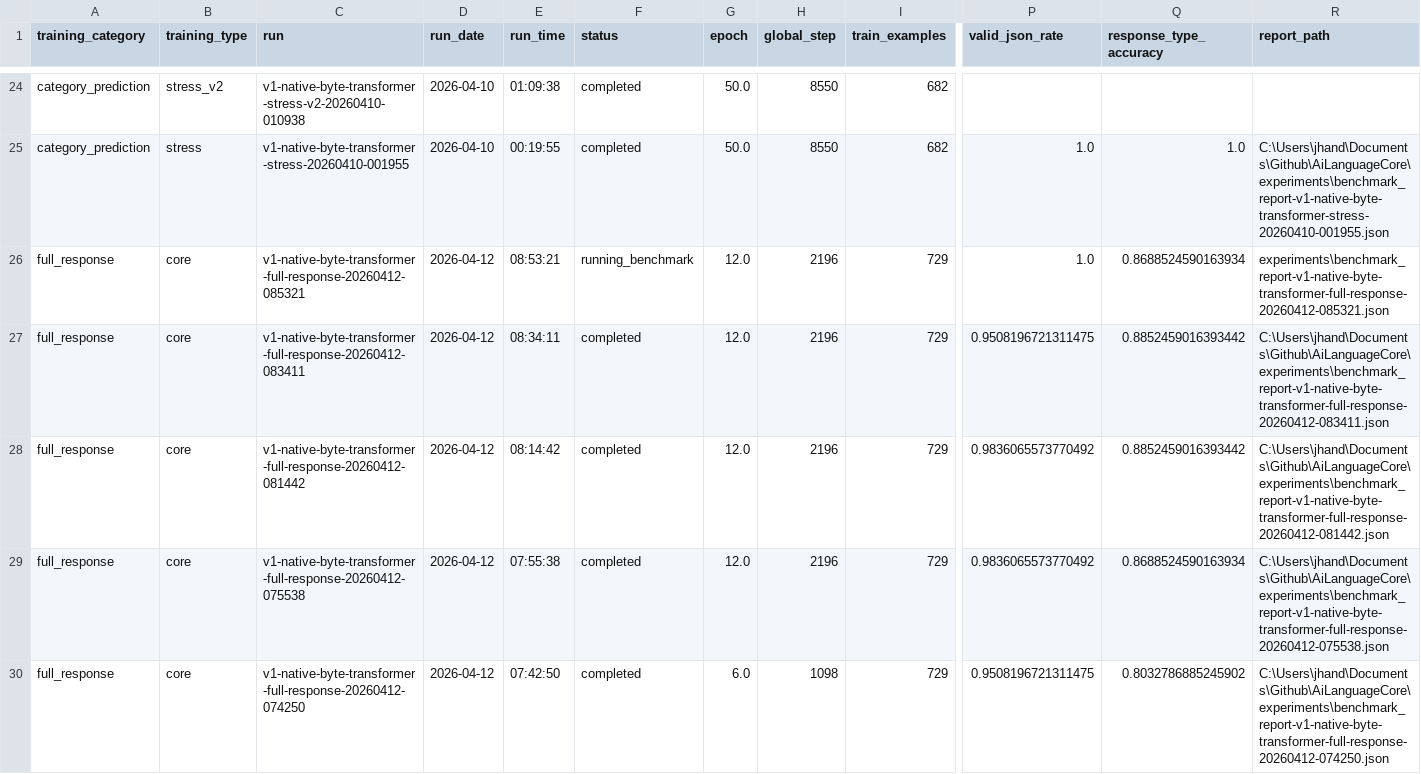
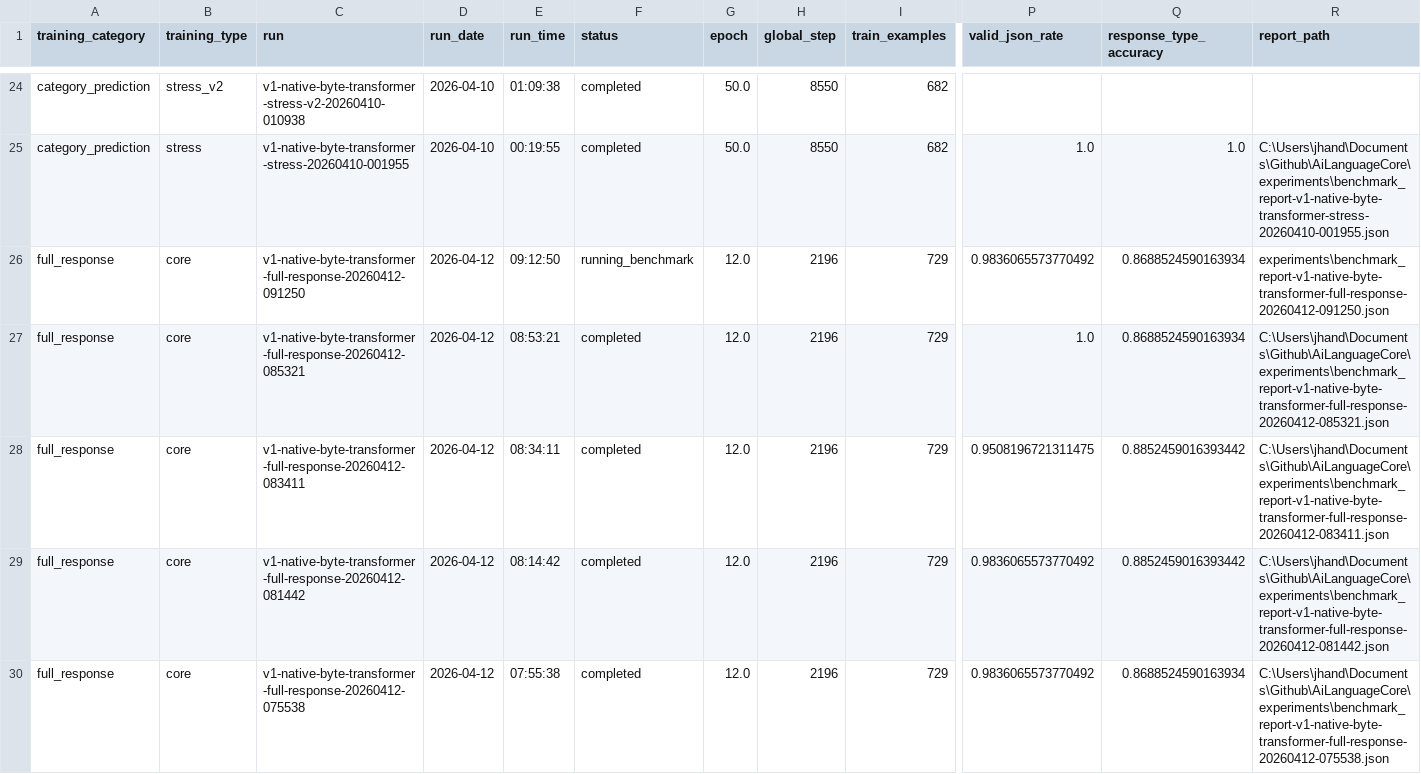
Before and after one commit to TheQuantifier/AiLanguageCore, a CSV file: experiments/training_runs_summary.csv, drawn as a sheet; only a part is shown, gaps mark what is left out; the shorter side is filled out with more unchanged rows; addresses are those after the commit; rows hold the shown columns only; the diff names each change by its address in the sheet, - before the commit and + after, or states it on an @@ line.

```diff
--- a/experiments/training_runs_summary.csv
+++ b/experiments/training_runs_summary.csv
+row 26: full_response | core | v1-native-byte-transformer-full-response-20260412-091250 | 2026-04-12 | 09:12:50 | running_benchmark | 12.0 | 2196 | 729 | 0.9836065573770492 | 0.8688524590163934 | experiments\benchmark_report-v1-native-byte-transformer-full-response-20260412-091250.json
-F27 (status): running_benchmark
+F27 (status): completed
-R27 (report_path): experiments\benchmark_report-v1-native-byte-transformer-full-response-20260412-085321.json
+R27 (report_path): C:\Users\jhand\Documents\Github\AiLanguageCore\experiments\benchmark_report-v1-native-byte-transformer-full-response-20260412-085321.json
```
Also changed, not shown: 8 other files.
